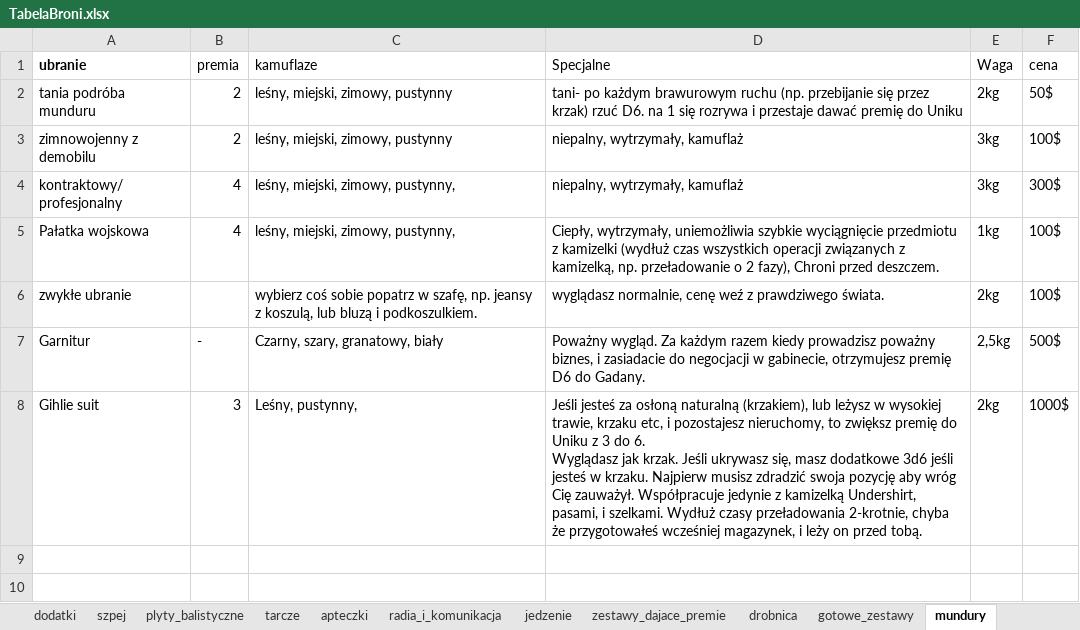
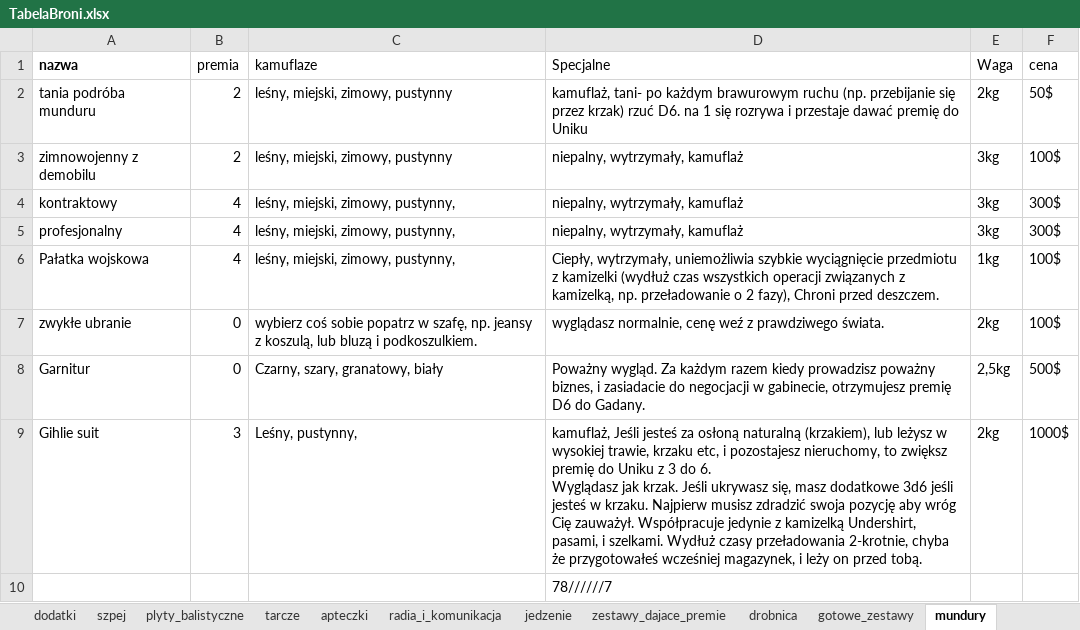
Before and after one commit to PLchochliman/TG, an Excel workbook: TabelaBroni.xlsx, sheet mundury, drawn as a sheet; values as stored, in another font and other column widths than the file's, no borders; addresses are those after the commit; the diff names each change by its address in the sheet, - before the commit and + after, or states it on an @@ line.

```diff
--- a/TabelaBroni.xlsx (sheet mundury)
+++ b/TabelaBroni.xlsx (sheet mundury)
-A1: ubranie
+A1: nazwa
-D2 (Specjalne): tani- po…
+D2 (Specjalne): kamuflaż, tani- po…
+row 4: kontraktowy | 4 | leśny, miejski, zimowy, pustynny, | niepalny, wytrzymały, kamuflaż | 3kg | 300$
-A5 (nazwa): kontraktowy/ profesjonalny
+A5 (nazwa): profesjonalny
-B7 (premia): (empty)
+B7 (premia): 0
-B8 (premia): -
+B8 (premia): 0
-D9 (Specjalne): Jeśli jesteś…
+D9 (Specjalne): kamuflaż, Jeśli jesteś…
+row 10:  |  |  | 78//////7
```
Also changed, not shown: sheet tarcze, sheet radia_i_komunikacja, sheet gotowe_zestawy, sheet drobnica, 3 other files.
